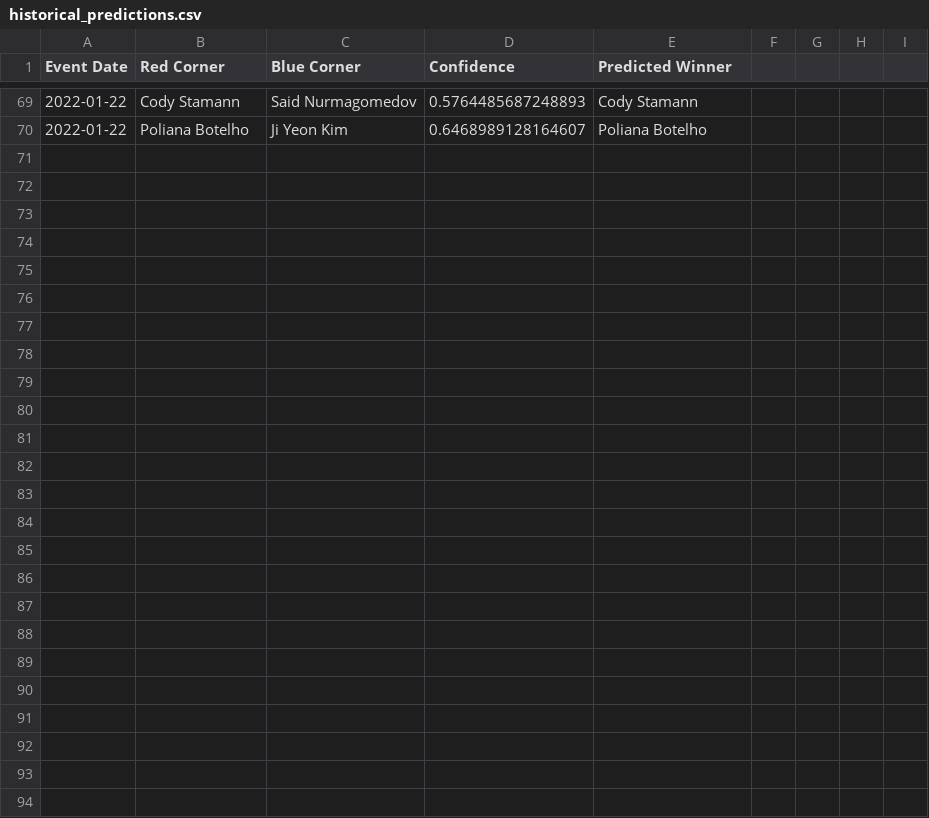
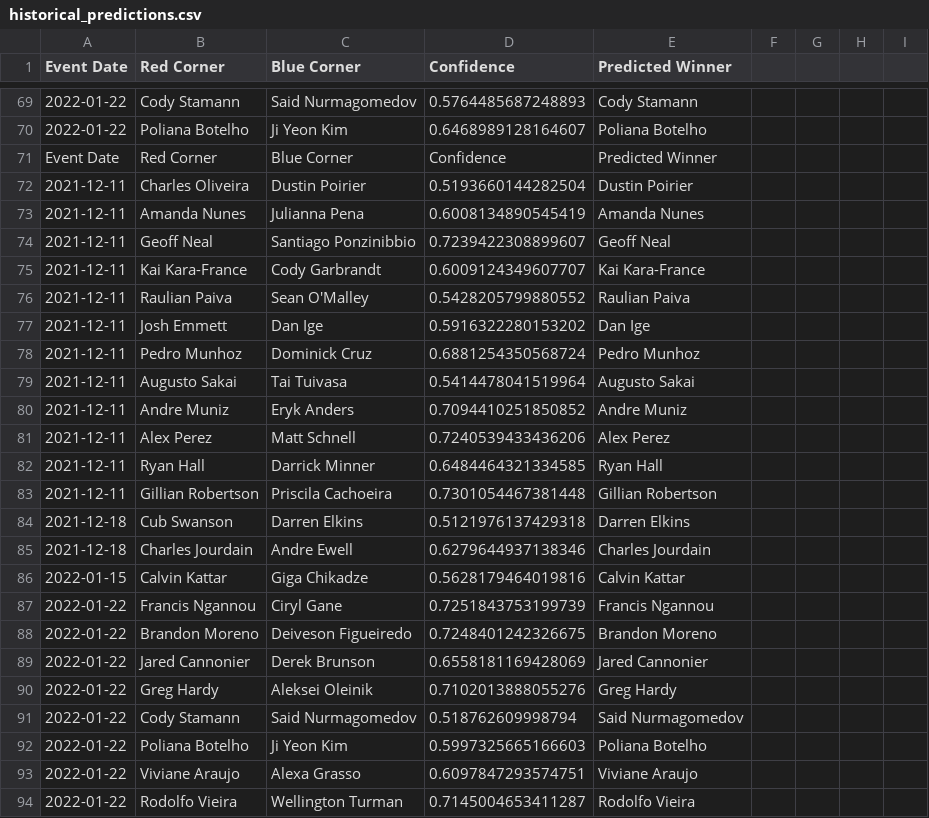
Before and after one commit to emagnusson88/UFC-Prediction, a CSV file: data/historical_predictions.csv, drawn as a sheet; only a part is shown, gaps mark what is left out.

```diff
--- a/data/historical_predictions.csv
+++ b/data/historical_predictions.csv
@@ -70 +70,25 @@ Event Date,Red Corner,Blue Corner,Confidence,Predicted Winner
 2022-01-22,Poliana Botelho,Ji Yeon Kim,0.6468989128164607,Poliana Botelho
+Event Date,Red Corner,Blue Corner,Confidence,Predicted Winner
+2021-12-11,Charles Oliveira,Dustin Poirier,0.5193660144282504,Dustin Poirier
+2021-12-11,Amanda Nunes,Julianna Pena,0.6008134890545419,Amanda Nunes
+2021-12-11,Geoff Neal,Santiago Ponzinibbio,0.7239422308899607,Geoff Neal
+2021-12-11,Kai Kara-France,Cody Garbrandt,0.6009124349607707,Kai Kara-France
+2021-12-11,Raulian Paiva,Sean O'Malley,0.5428205799880552,Raulian Paiva
+2021-12-11,Josh Emmett,Dan Ige,0.5916322280153202,Dan Ige
+2021-12-11,Pedro Munhoz,Dominick Cruz,0.6881254350568724,Pedro Munhoz
+2021-12-11,Augusto Sakai,Tai Tuivasa,0.5414478041519964,Augusto Sakai
+2021-12-11,Andre Muniz,Eryk Anders,0.7094410251850852,Andre Muniz
+2021-12-11,Alex Perez,Matt Schnell,0.7240539433436206,Alex Perez
+2021-12-11,Ryan Hall,Darrick Minner,0.6484464321334585,Ryan Hall
+2021-12-11,Gillian Robertson,Priscila Cachoeira,0.7301054467381448,Gillian Robertson
+2021-12-18,Cub Swanson,Darren Elkins,0.5121976137429318,Darren Elkins
+2021-12-18,Charles Jourdain,Andre Ewell,0.6279644937138346,Charles Jourdain
+2022-01-15,Calvin Kattar,Giga Chikadze,0.5628179464019816,Calvin Kattar
+2022-01-22,Francis Ngannou,Ciryl Gane,0.7251843753199739,Francis Ngannou
+2022-01-22,Brandon Moreno,Deiveson Figueiredo,0.7248401242326675,Brandon Moreno
+2022-01-22,Jared Cannonier,Derek Brunson,0.6558181169428069,Jared Cannonier
+2022-01-22,Greg Hardy,Aleksei Oleinik,0.7102013888055276,Greg Hardy
+2022-01-22,Cody Stamann,Said Nurmagomedov,0.518762609998794,Said Nurmagomedov
+2022-01-22,Poliana Botelho,Ji Yeon Kim,0.5997325665166603,Poliana Botelho
+2022-01-22,Viviane Araujo,Alexa Grasso,0.6097847293574751,Viviane Araujo
+2022-01-22,Rodolfo Vieira,Wellington Turman,0.7145004653411287,Rodolfo Vieira
```
Also changed, not shown: data/predictions.csv, data/upcoming_fight_data.csv, 1 other file.
